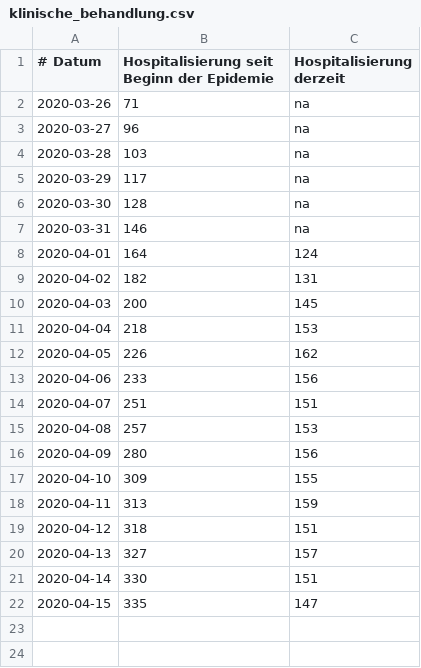
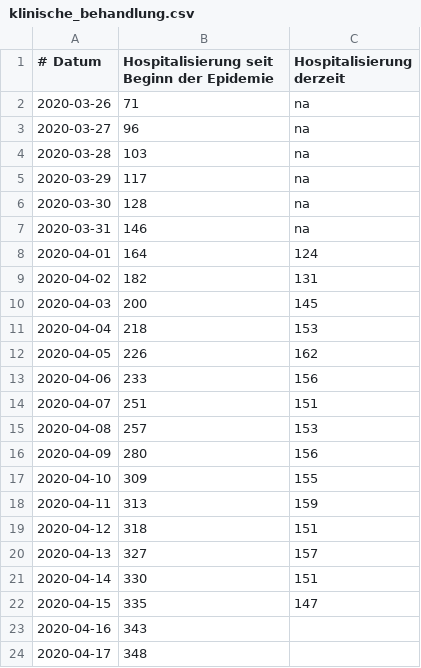
Before and after one commit to jze/covid19_schleswig-holstein, a CSV file: klinische_behandlung.csv, drawn as a sheet; the diff names each change by its address in the sheet, - before the commit and + after, or states it on an @@ line.

```diff
--- a/klinische_behandlung.csv
+++ b/klinische_behandlung.csv
+row 23: 2020-04-16 | 343
+row 24: 2020-04-17 | 348
```
Also changed, not shown: data.csv, tote.csv.
